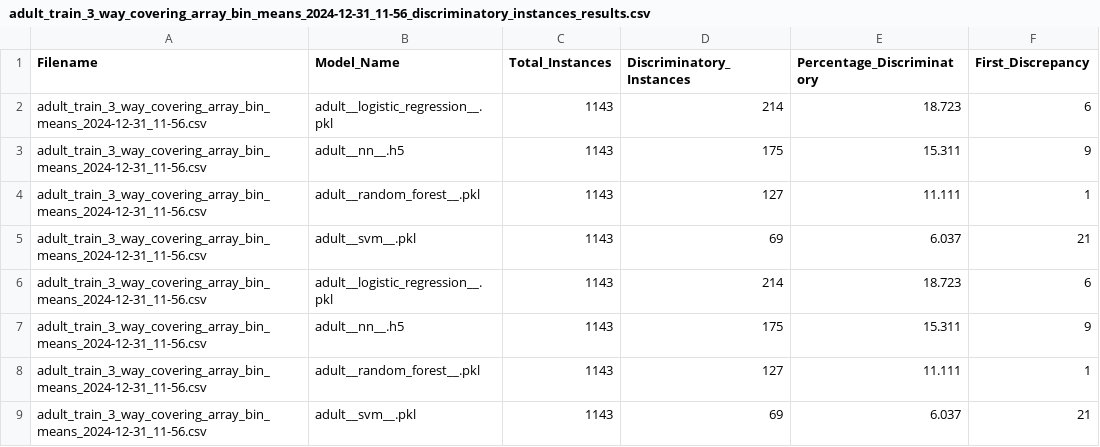
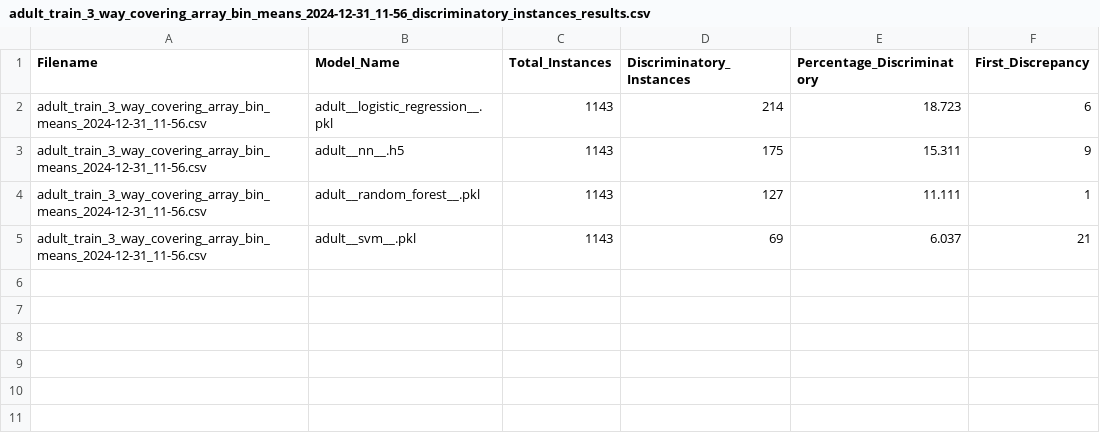
Before and after one commit to ajdahal/Fairness_Testing_VAE, a CSV file: adult/results/adult_train_3_way_covering_array_bin_means_2024-12-31_11-56_discriminatory_instances_results.csv, drawn as a sheet.

```diff
--- a/adult/results/adult_train_3_way_covering_array_bin_means_2024-12-31_11-56_discriminatory_instances_results.csv
+++ b/adult/results/adult_train_3_way_covering_array_bin_means_2024-12-31_11-56_discriminatory_instances_results.csv
@@ -5,5 +5 @@ adult_train_3_way_covering_array_bin_means_2024-12-31_11-56.csv,adult__random_fo
 adult_train_3_way_covering_array_bin_means_2024-12-31_11-56.csv,adult__svm__.pkl,1143,69,6.037,21
-adult_train_3_way_covering_array_bin_means_2024-12-31_11-56.csv,adult__logistic_regression__.pkl,1143,214,18.723,6
-adult_train_3_way_covering_array_bin_means_2024-12-31_11-56.csv,adult__nn__.h5,1143,175,15.311,9
-adult_train_3_way_covering_array_bin_means_2024-12-31_11-56.csv,adult__random_forest__.pkl,1143,127,11.111,1
-adult_train_3_way_covering_array_bin_means_2024-12-31_11-56.csv,adult__svm__.pkl,1143,69,6.037,21
```
Also changed, not shown: adult/results/adult_train_4_way_covering_array_bin_means_2024-12-31_11-56_discriminatory_instances_results.csv, compas/results/compas_train_3_way_covering_array_bin_means_2024-12-31_11-59_discriminatory_instances_results.csv, 3 other files.
